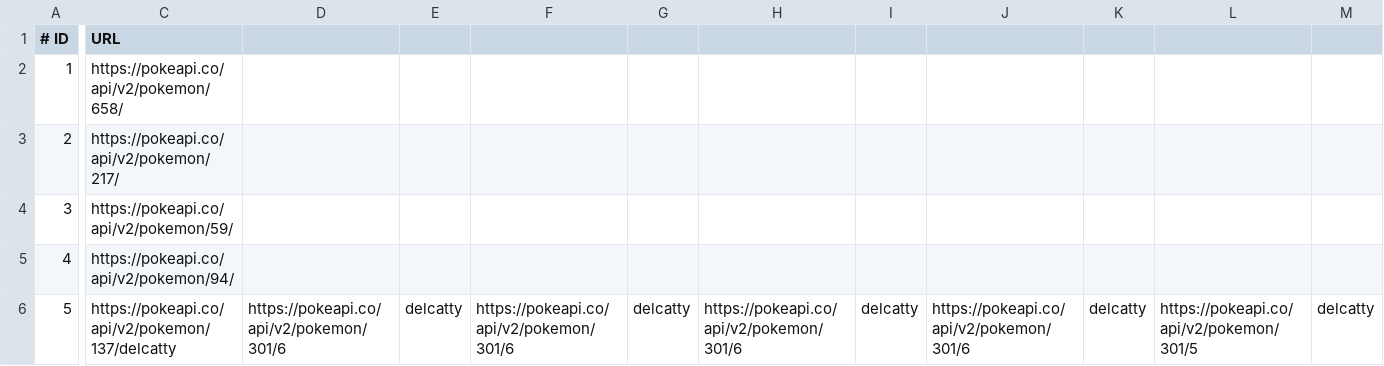
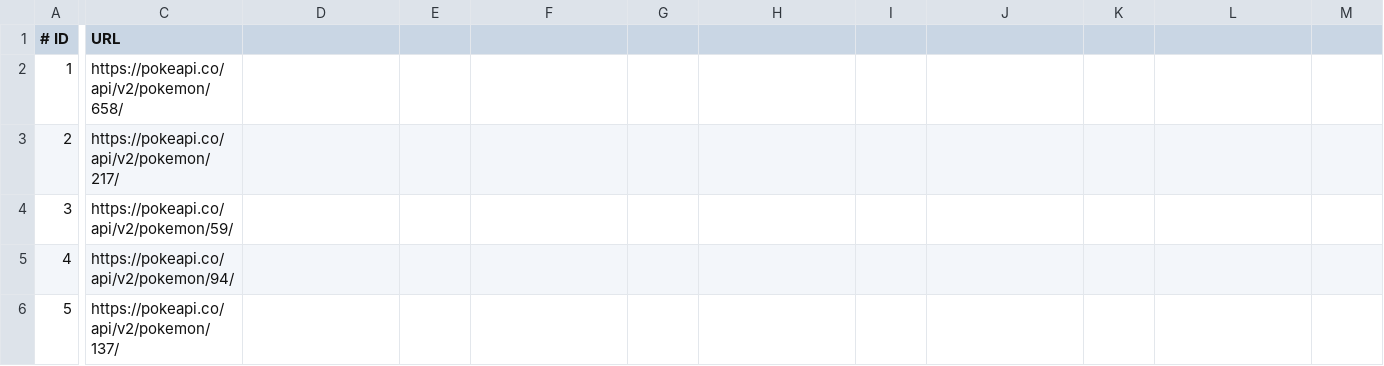
Before and after one commit to wizelineacademy/academy-go-q12021, a CSV file: csv/pokemon.csv, drawn as a sheet; only a part is shown, gaps mark what is left out; the diff covers the shown part only; the diff names each change by its address in the sheet, - before the commit and + after, or states it on an @@ line.

```diff
--- a/csv/pokemon.csv
+++ b/csv/pokemon.csv
-C6 (URL): https://pokeapi.co/api/v2/pokemon/137/delcatty
+C6 (URL): https://pokeapi.co/api/v2/pokemon/137/
-D6: https://pokeapi.co/api/v2/pokemon/301/6
+D6: (empty)
-E6: delcatty
+E6: (empty)
-F6: https://pokeapi.co/api/v2/pokemon/301/6
+F6: (empty)
-G6: delcatty
+G6: (empty)
-H6: https://pokeapi.co/api/v2/pokemon/301/6
+H6: (empty)
-I6: delcatty
+I6: (empty)
-J6: https://pokeapi.co/api/v2/pokemon/301/6
+J6: (empty)
-K6: delcatty
+K6: (empty)
-L6: https://pokeapi.co/api/v2/pokemon/301/5
+L6: (empty)
-M6: delcatty
+M6: (empty)
```
Also changed, not shown: 7 edited cells elsewhere in this file, 5 other files.
